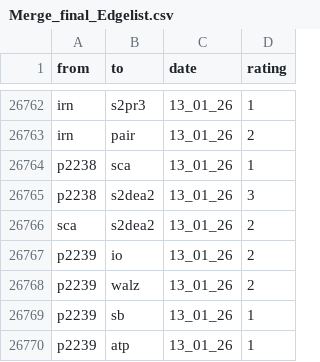
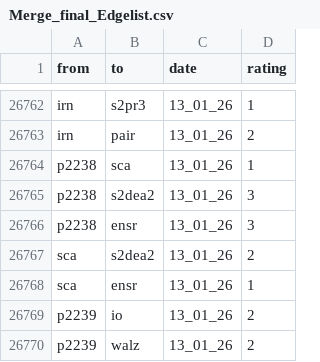
Before and after one commit to ninah113/SNA-Projekt_Trump-Truth-Social, a CSV file: Merge_final_Edgelist.csv, drawn as a sheet; only a part is shown, gaps mark what is left out; the shorter side is filled out with more unchanged rows; the diff names each change by its address in the sheet, - before the commit and + after, or states it on an @@ line.

Commit message:
Add files via upload

```diff
--- a/Merge_final_Edgelist.csv
+++ b/Merge_final_Edgelist.csv
+row 26766: p2238 | ensr | 13_01_26 | 3
+row 26768: sca | ensr | 13_01_26 | 1
```
